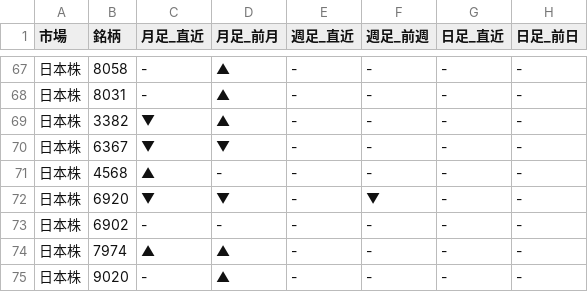
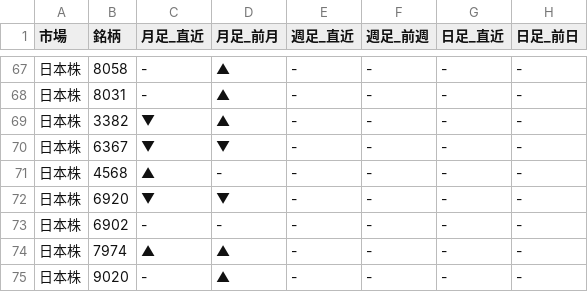
Before and after one commit to Yuya3500/pythonProject2, a CSV file: results.csv, drawn as a sheet; only a part is shown, gaps mark what is left out; the diff covers the shown part only.

```diff
--- a/results.csv
+++ b/results.csv
@@ -71,3 +71,3 @@
 日本株,4568,▲,-,-,-,-,-
-日本株,6920,▼,▼,-,▼,-,-
+日本株,6920,▼,▼,-,-,-,-
 日本株,6902,-,-,-,-,-,-
```
Also changed, not shown: 19 edited cells elsewhere in this file.
